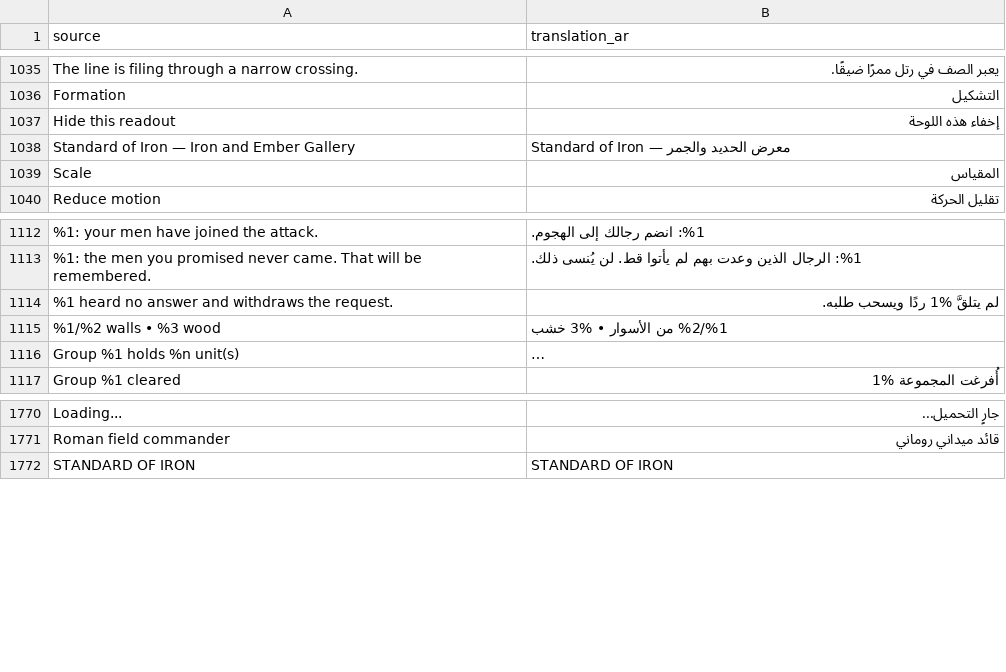
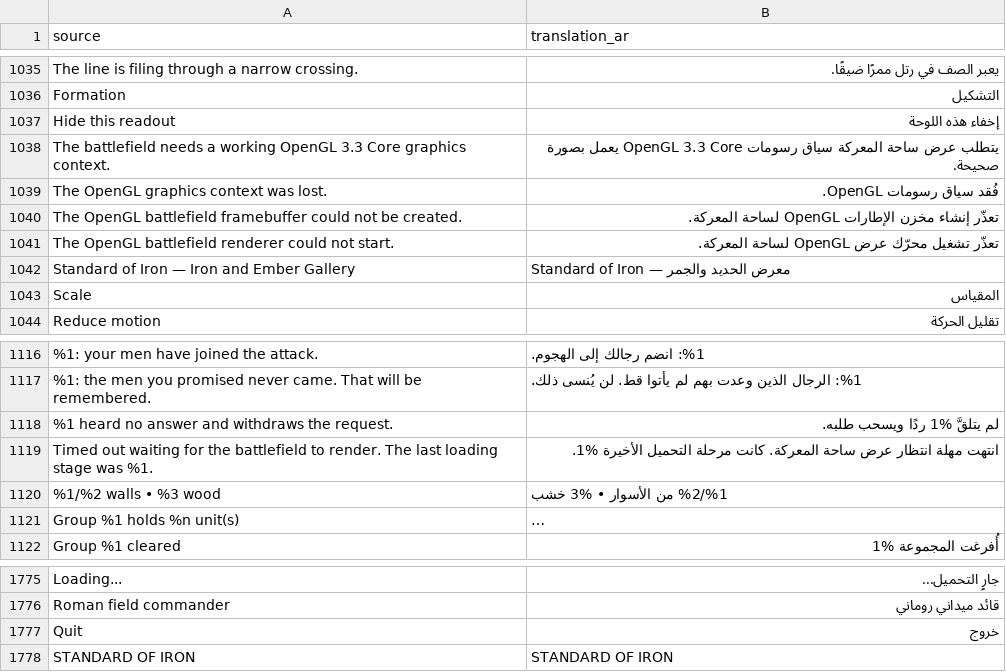
Before and after one commit to djeada/Standard-of-Iron, a CSV file: translations/csv/app_ar.csv, drawn as a sheet; only a part is shown, gaps mark what is left out; long unchanged cells end in …; the diff names each change by its address in the sheet, - before the commit and + after, or states it on an @@ line.

```diff
--- a/translations/csv/app_ar.csv
+++ b/translations/csv/app_ar.csv
+row 1038: The battlefield needs a working OpenGL 3.3 Core graphics context. | يتطلب عرض ساحة المعركة سياق رسومات OpenGL 3.3 Core يعمل بصورة صحيحة.
+row 1039: The OpenGL graphics context was lost. | فُقد سياق رسومات OpenGL.
+row 1040: The OpenGL battlefield framebuffer could not be created. | تعذّر إنشاء مخزن الإطارات OpenGL لساحة المعركة.
+row 1041: The OpenGL battlefield renderer could not start. | تعذّر تشغيل محرّك عرض OpenGL لساحة المعركة.
+row 1119: Timed out waiting for the battlefield to render. The last loading stage was %1. | انتهت مهلة انتظار عرض ساحة المعركة. كانت مرحلة التحميل الأخيرة %1.
+row 1777: Quit | خروج
```
Also changed, not shown: translations/csv/app_de.csv, translations/csv/app_es.csv, 24 other files.
